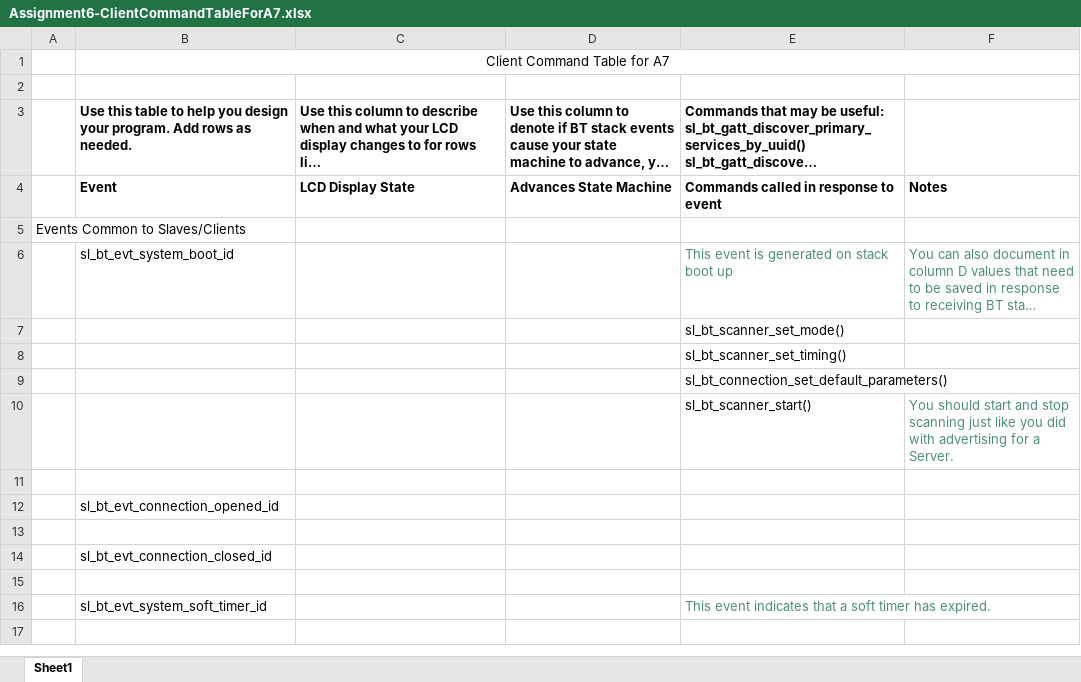
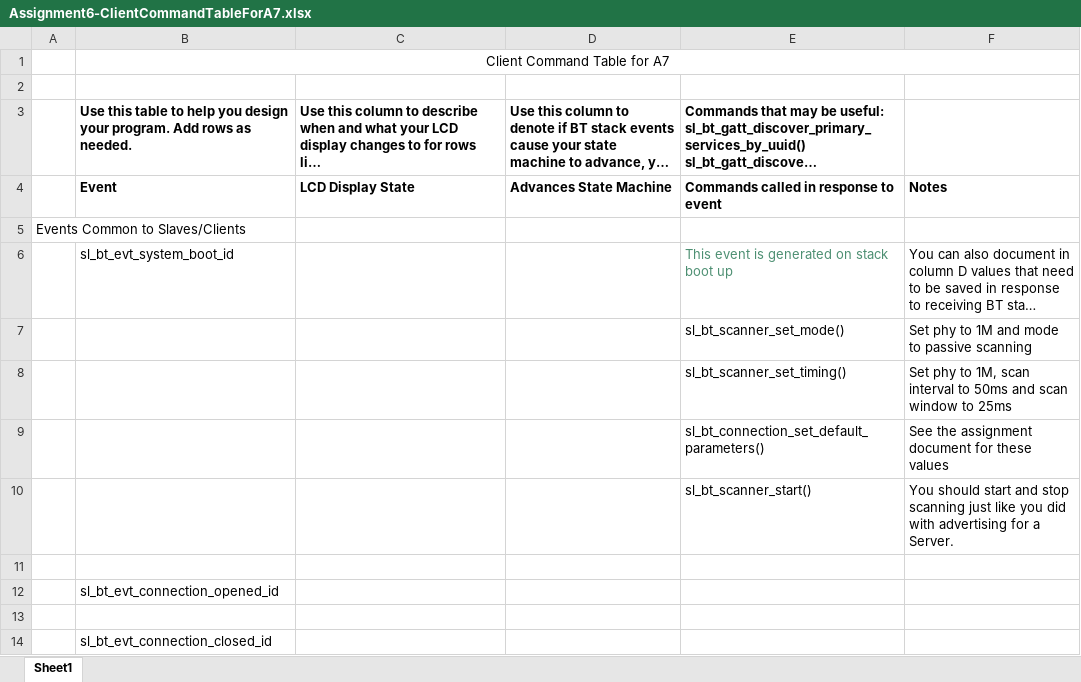
Before and after one commit to shruthi-thallapally/Smart-Vitals, an Excel workbook: questions/Assignment6-ClientCommandTableForA7.xlsx, sheet Sheet1, drawn as a sheet; only a part is shown; the shorter side is filled out with more unchanged rows; long unchanged cells end in …; values as stored, in another font and other column widths than the file's, no borders; the diff names each change by its address in the sheet, - before the commit and + after, or states it on an @@ line.

Commit message:
Added param values for sl_bt_scanner_set_mode() and sl_bt_scanner_set_timing().

```diff
--- a/questions/Assignment6-ClientCommandTableForA7.xlsx (sheet Sheet1)
+++ b/questions/Assignment6-ClientCommandTableForA7.xlsx (sheet Sheet1)
-F6 text colour: #4D8F72
+F6 text colour: black
-F7: (empty)
+F7: Set phy to 1M and mode to passive scanning
-F8: (empty)
+F8: Set phy to 1M, scan interval to 50ms and scan window to 25ms
-F9: (empty)
+F9: See the assignment document for these values
-F10 text colour: #4D8F72
+F10 text colour: black
```
Also changed, not shown: 1 other file.
